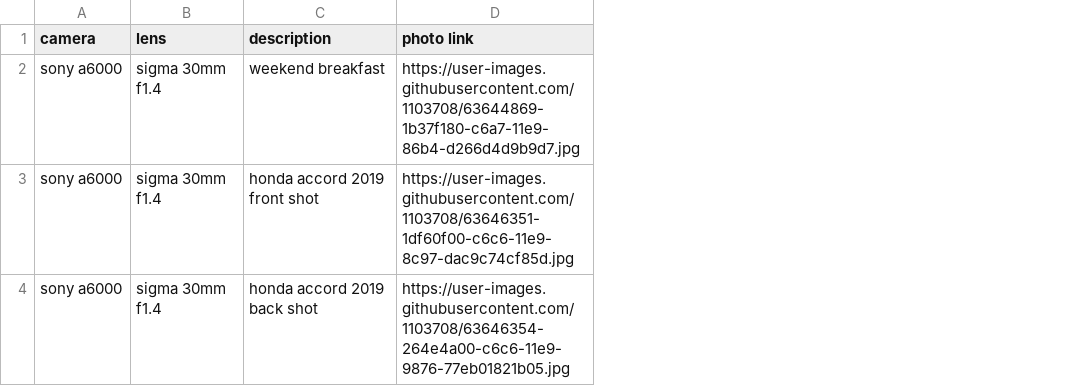
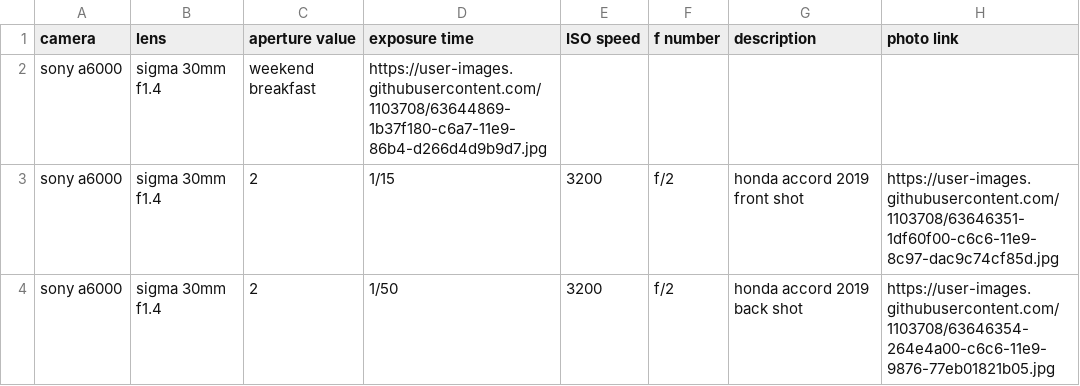
Before and after one commit to mayank23/photography-blog, a CSV file: photo-data.csv, drawn as a sheet; addresses are those after the commit; the diff names each change by its address in the sheet, - before the commit and + after, or states it on an @@ line.

Commit message:
Update photo-data.csv

```diff
--- a/photo-data.csv
+++ b/photo-data.csv
+column C (aperture value), rows 2-4: weekend breakfast | 2 | 2
+column D (exposure time), rows 2-4: https://user-images.githubusercontent.com/1103708/63644869-1b37f180-c6a7-11e9-86b4-d266d4d9b9d7.jpg | 1/15 | 1/50
+column E (ISO speed), rows 3-4: 3200 | 3200
+column F (f number), rows 3-4: f/2 | f/2
-G2 (description): weekend breakfast
+G2 (description): (empty)
-H2 (photo link): https://user-images.githubusercontent.com/1103708/63644869-1b37f180-c6a7-11e9-86b4-d266d4d9b9d7.jpg
+H2 (photo link): (empty)
```
